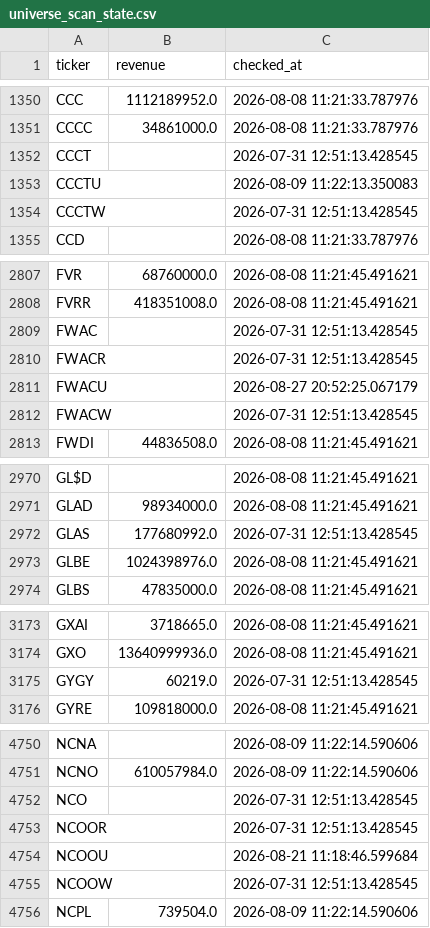
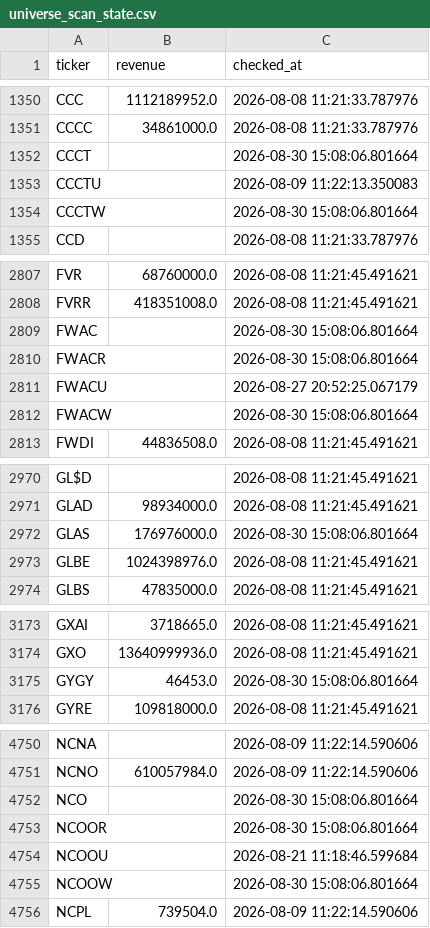
Before and after one commit to Amit33-design/Amit33-network-design, a CSV file: screener/universe_scan_state.csv, drawn as a sheet; only a part is shown, gaps mark what is left out; the diff covers the shown part only.

```diff
--- a/screener/universe_scan_state.csv
+++ b/screener/universe_scan_state.csv
@@ -1351,5 +1351,5 @@ CCC,1112189952.0,2026-08-08 11:21:33.787976
 CCCC,34861000.0,2026-08-08 11:21:33.787976
-CCCT,,2026-07-31 12:51:13.428545
+CCCT,,2026-08-30 15:08:06.801664
 CCCTU,,2026-08-09 11:22:13.350083
-CCCTW,,2026-07-31 12:51:13.428545
+CCCTW,,2026-08-30 15:08:06.801664
 CCD,,2026-08-08 11:21:33.787976
@@ -2808,6 +2808,6 @@ FVR,68760000.0,2026-08-08 11:21:45.491621
 FVRR,418351008.0,2026-08-08 11:21:45.491621
-FWAC,,2026-07-31 12:51:13.428545
-FWACR,,2026-07-31 12:51:13.428545
+FWAC,,2026-08-30 15:08:06.801664
+FWACR,,2026-08-30 15:08:06.801664
 FWACU,,2026-08-27 20:52:25.067179
-FWACW,,2026-07-31 12:51:13.428545
+FWACW,,2026-08-30 15:08:06.801664
 FWDI,44836508.0,2026-08-08 11:21:45.491621
@@ -2971,3 +2971,3 @@ GL$D,,2026-08-08 11:21:45.491621
 GLAD,98934000.0,2026-08-08 11:21:45.491621
-GLAS,177680992.0,2026-07-31 12:51:13.428545
+GLAS,176976000.0,2026-08-30 15:08:06.801664
 GLBE,1024398976.0,2026-08-08 11:21:45.491621
@@ -3174,3 +3174,3 @@ GXAI,3718665.0,2026-08-08 11:21:45.491621
 GXO,13640999936.0,2026-08-08 11:21:45.491621
-GYGY,60219.0,2026-07-31 12:51:13.428545
+GYGY,46453.0,2026-08-30 15:08:06.801664
 GYRE,109818000.0,2026-08-08 11:21:45.491621
@@ -4751,6 +4751,6 @@ NCNA,,2026-08-09 11:22:14.590606
 NCNO,610057984.0,2026-08-09 11:22:14.590606
-NCO,,2026-07-31 12:51:13.428545
-NCOOR,,2026-07-31 12:51:13.428545
+NCO,,2026-08-30 15:08:06.801664
+NCOOR,,2026-08-30 15:08:06.801664
 NCOOU,,2026-08-21 11:18:46.599684
-NCOOW,,2026-07-31 12:51:13.428545
+NCOOW,,2026-08-30 15:08:06.801664
 NCPL,739504.0,2026-08-09 11:22:14.590606
```
Also changed, not shown: 4 edited cells elsewhere in this file.
